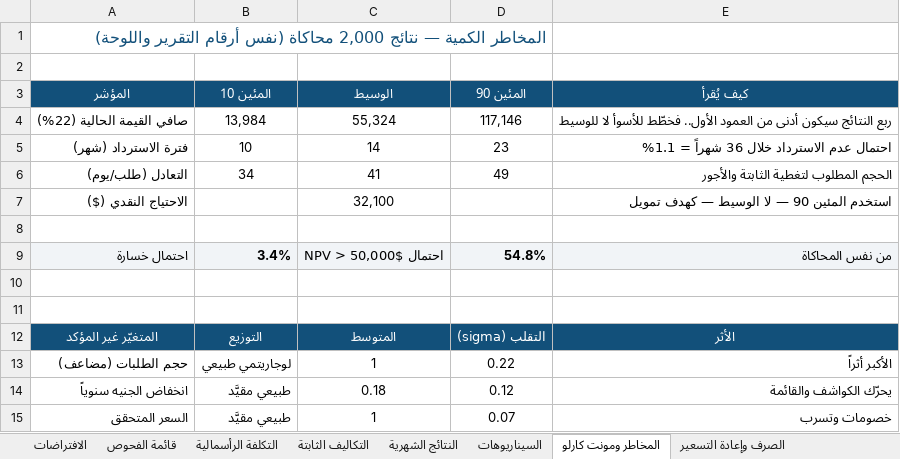
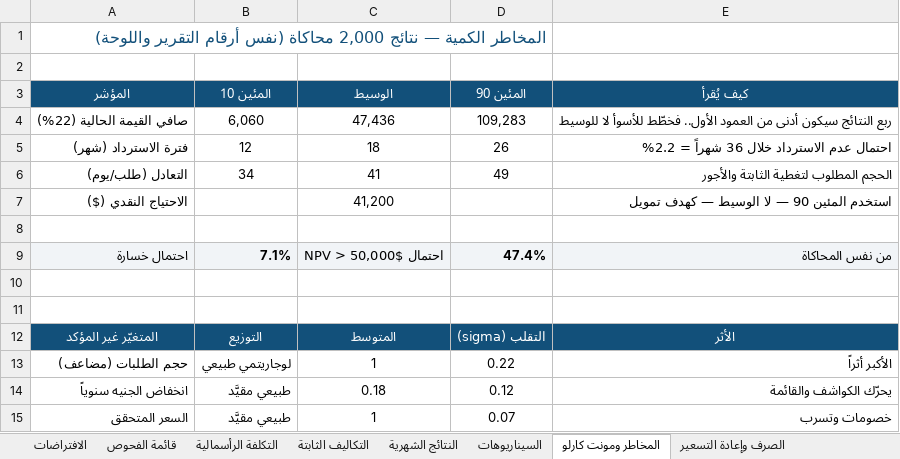
Before and after one commit to 0xcydia-source/lab-dashboard-sudan, an Excel workbook: out/نموذج_المعمل_القابل_للتعديل.xlsx, sheet المخاطر ومونت كارلو, drawn as a sheet; only a part is shown; values as stored, in another font and other column widths than the file's, no borders; the diff names each change by its address in the sheet, - before the commit and + after, or states it on an @@ line.

```diff
--- a/out/نموذج_المعمل_القابل_للتعديل.xlsx (sheet المخاطر ومونت كارلو)
+++ b/out/نموذج_المعمل_القابل_للتعديل.xlsx (sheet المخاطر ومونت كارلو)
-B4 (المئين 10): 13,984
+B4 (المئين 10): 6,060
-C4 (الوسيط): 55,324
+C4 (الوسيط): 47,436
-D4 (المئين 90): 117,146
+D4 (المئين 90): 109,283
-B5 (المئين 10): 10
+B5 (المئين 10): 12
-C5 (الوسيط): 14
+C5 (الوسيط): 18
-D5 (المئين 90): 23
+D5 (المئين 90): 26
-E5 (كيف يُقرأ): احتمال عدم الاسترداد خلال 36 شهراً = 1.1%
+E5 (كيف يُقرأ): احتمال عدم الاسترداد خلال 36 شهراً = 2.2%
-C7 (الوسيط): 32,100
+C7 (الوسيط): 41,200
-B9 (المئين 10): 3.4%
+B9 (المئين 10): 7.1%
-D9 (المئين 90): 54.8%
+D9 (المئين 90): 47.4%
```
Also changed, not shown: sheet التكلفة الرأسمالية, sheet النتائج الشهرية, sheet السيناريوهات, sheet الصرف وإعادة التسعير, sheet سعر التعادل حسب الحجم, 31 other files.
